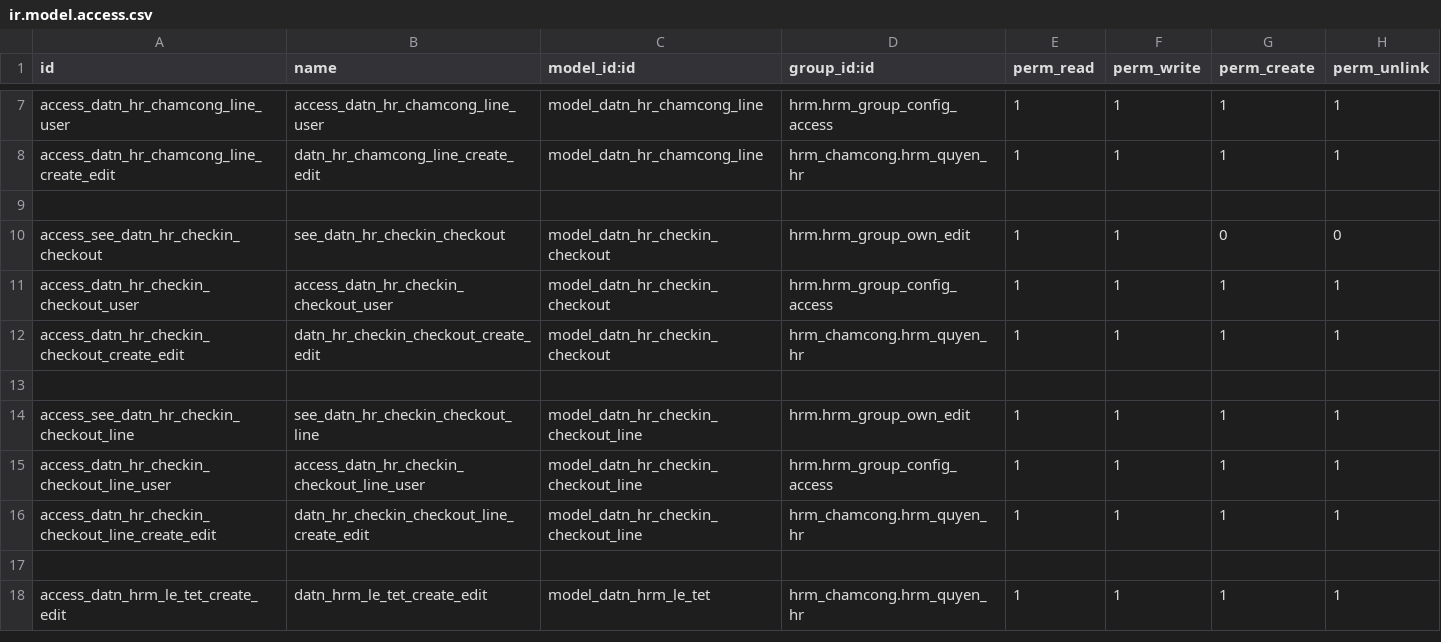
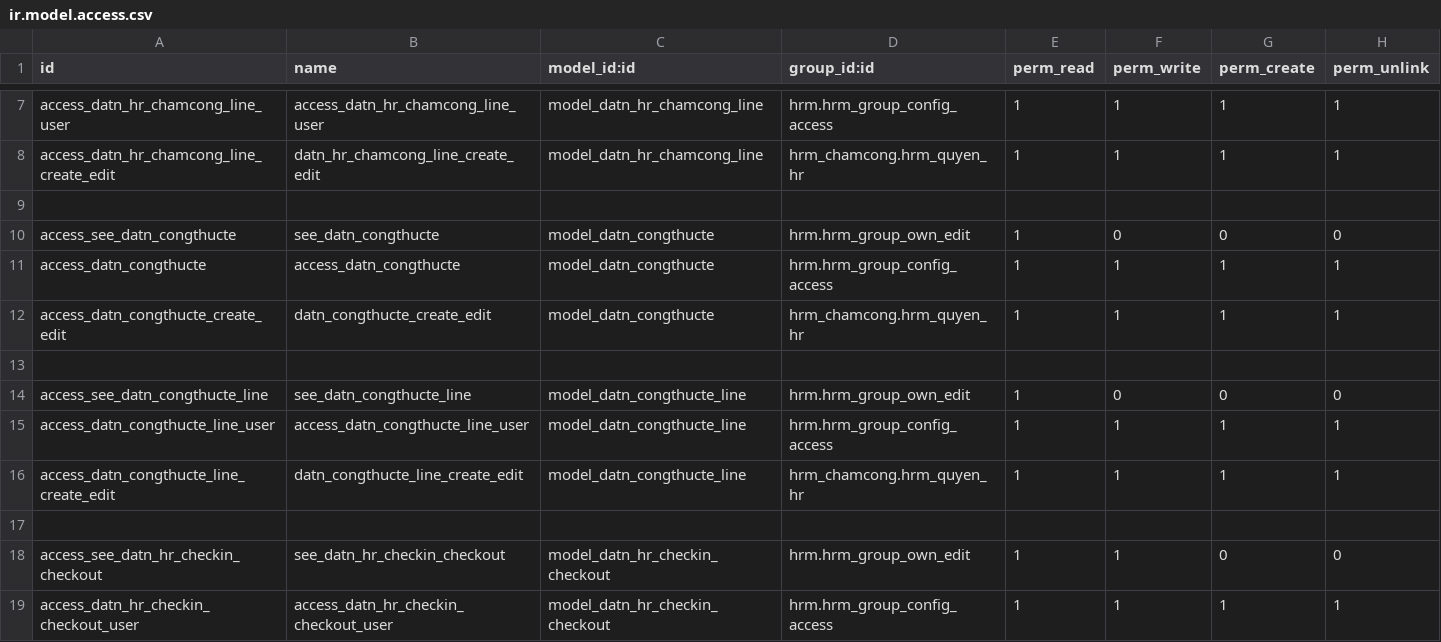
Before and after one commit to tienle1506/custom_addons, a CSV file: hrm_chamcong/security/ir.model.access.csv, drawn as a sheet; only a part is shown, gaps mark what is left out; the shorter side is filled out with more unchanged rows.

```diff
--- a/hrm_chamcong/security/ir.model.access.csv
+++ b/hrm_chamcong/security/ir.model.access.csv
@@ -9,2 +9,10 @@ access_datn_hr_chamcong_line_create_edit,datn_hr_chamcong_line_create_edit,model
 
+access_see_datn_congthucte,see_datn_congthucte,model_datn_congthucte,hrm.hrm_group_own_edit,1,0,0,0
+access_datn_congthucte,access_datn_congthucte,model_datn_congthucte,hrm.hrm_group_config_access,1,1,1,1
+access_datn_congthucte_create_edit,datn_congthucte_create_edit,model_datn_congthucte,hrm_chamcong.hrm_quyen_hr,1,1,1,1
+
+access_see_datn_congthucte_line,see_datn_congthucte_line,model_datn_congthucte_line,hrm.hrm_group_own_edit,1,0,0,0
+access_datn_congthucte_line_user,access_datn_congthucte_line_user,model_datn_congthucte_line,hrm.hrm_group_config_access,1,1,1,1
+access_datn_congthucte_line_create_edit,datn_congthucte_line_create_edit,model_datn_congthucte_line,hrm_chamcong.hrm_quyen_hr,1,1,1,1
+
 access_see_datn_hr_checkin_checkout,see_datn_hr_checkin_checkout,model_datn_hr_checkin_checkout,hrm.hrm_group_own_edit,1,1,0,0
```
Also changed, not shown: 12 other files.
